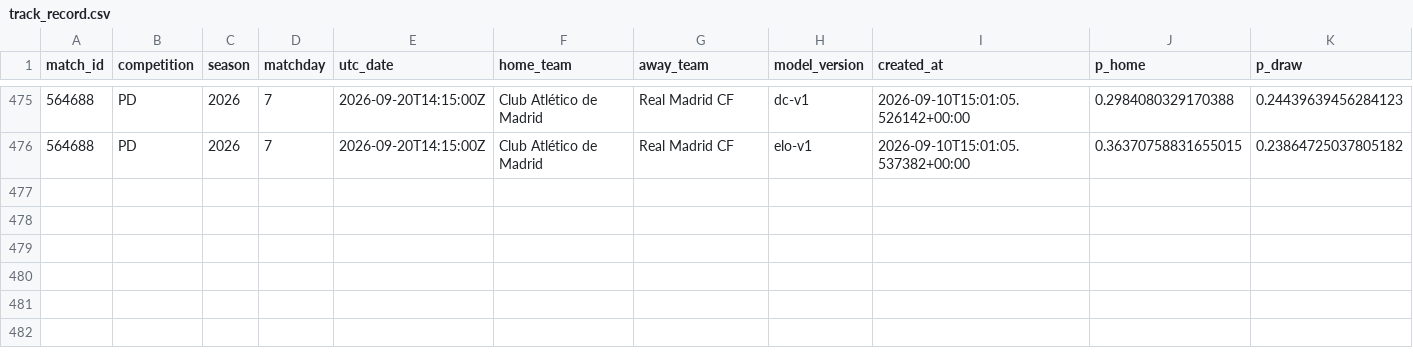
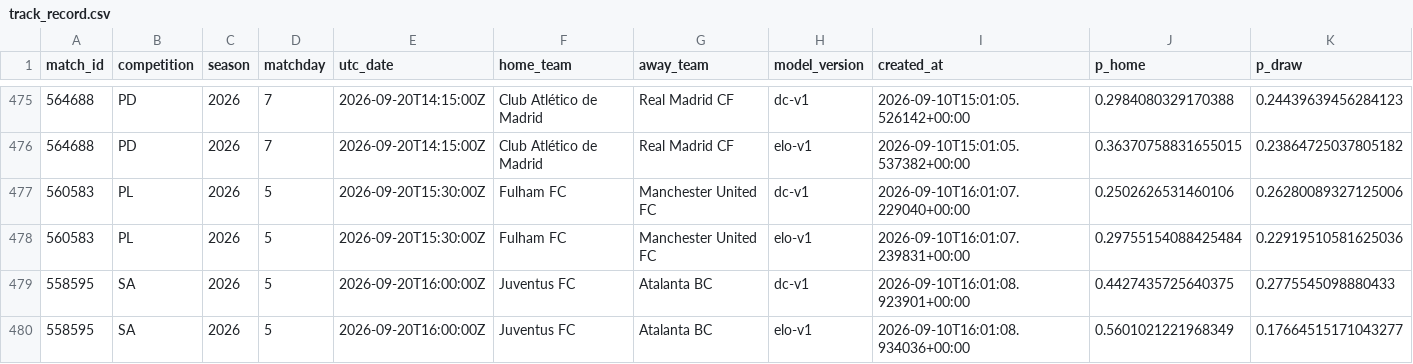
Before and after one commit to isaacruedabiota/FOOTBALL-PREDICTOR, a CSV file: track_record/track_record.csv, drawn as a sheet; only a part is shown, gaps mark what is left out; rows hold the shown columns only; the diff names each change by its address in the sheet, - before the commit and + after, or states it on an @@ line.

```diff
--- a/track_record/track_record.csv
+++ b/track_record/track_record.csv
+row 477: 560583 | PL | 2026 | 5 | 2026-09-20T15:30:00Z | Fulham FC | Manchester United FC | dc-v1 | 2026-09-10T16:01:07.229040+00:00 | 0.2502626531460106 | 0.26280089327125006
+row 478: 560583 | PL | 2026 | 5 | 2026-09-20T15:30:00Z | Fulham FC | Manchester United FC | elo-v1 | 2026-09-10T16:01:07.239831+00:00 | 0.29755154088425484 | 0.22919510581625036
+row 479: 558595 | SA | 2026 | 5 | 2026-09-20T16:00:00Z | Juventus FC | Atalanta BC | dc-v1 | 2026-09-10T16:01:08.923901+00:00 | 0.4427435725640375 | 0.2775545098880433
+row 480: 558595 | SA | 2026 | 5 | 2026-09-20T16:00:00Z | Juventus FC | Atalanta BC | elo-v1 | 2026-09-10T16:01:08.934036+00:00 | 0.5601021221968349 | 0.17664515171043277
```
Also changed, not shown: 1 other file.
